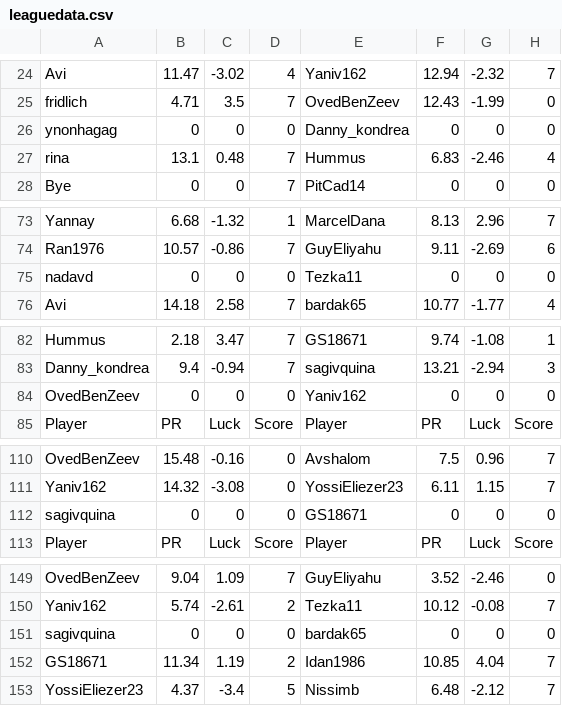
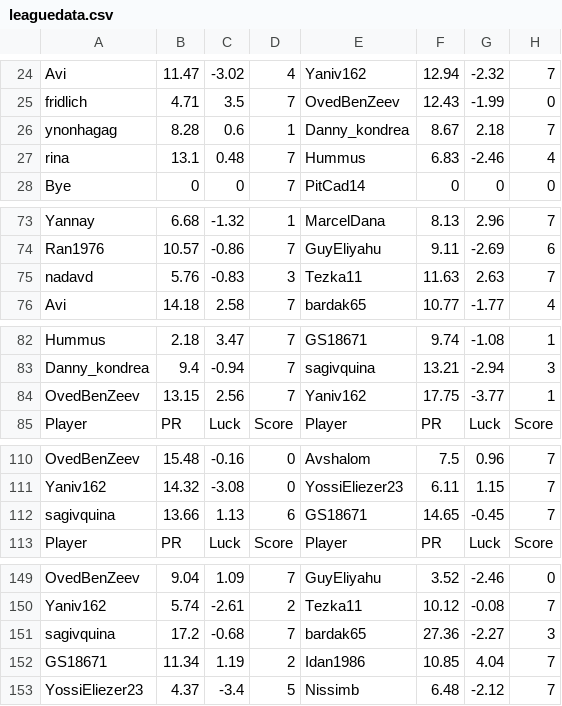
Before and after one commit to guyeli31/Shabi-Israel, a CSV file: leagues/Shabi Israel June 2026/leaguedata.csv, drawn as a sheet; only a part is shown, gaps mark what is left out; the diff covers the shown part only.

Commit message:
Auto-update leagues

```diff
--- a/leagues/Shabi Israel June 2026/leaguedata.csv
+++ b/leagues/Shabi Israel June 2026/leaguedata.csv
@@ -25,3 +25,3 @@ Avi,11.47,-3.02,4,Yaniv162,12.94,-2.32,7
 fridlich,4.71,3.5,7,OvedBenZeev,12.43,-1.99,0
-ynonhagag,0,0,0,Danny_kondrea,0,0,0
+ynonhagag,8.28,0.6,1,Danny_kondrea,8.67,2.18,7
 rina,13.1,0.48,7,Hummus,6.83,-2.46,4
@@ -74,3 +74,3 @@ Yannay,6.68,-1.32,1,MarcelDana,8.13,2.96,7
 Ran1976,10.57,-0.86,7,GuyEliyahu,9.11,-2.69,6
-nadavd,0,0,0,Tezka11,0,0,0
+nadavd,5.76,-0.83,3,Tezka11,11.63,2.63,7
 Avi,14.18,2.58,7,bardak65,10.77,-1.77,4
@@ -83,3 +83,3 @@ Hummus,2.18,3.47,7,GS18671,9.74,-1.08,1
 Danny_kondrea,9.4,-0.94,7,sagivquina,13.21,-2.94,3
-OvedBenZeev,0,0,0,Yaniv162,0,0,0
+OvedBenZeev,13.15,2.56,7,Yaniv162,17.75,-3.77,1
 Player, PR, Luck, Score, Player, PR, Luck, Score
@@ -111,3 +111,3 @@ OvedBenZeev,15.48,-0.16,0,Avshalom,7.5,0.96,7
 Yaniv162,14.32,-3.08,0,YossiEliezer23,6.11,1.15,7
-sagivquina,0,0,0,GS18671,0,0,0
+sagivquina,13.66,1.13,6,GS18671,14.65,-0.45,7
 Player, PR, Luck, Score, Player, PR, Luck, Score
@@ -150,3 +150,3 @@ OvedBenZeev,9.04,1.09,7,GuyEliyahu,3.52,-2.46,0
 Yaniv162,5.74,-2.61,2,Tezka11,10.12,-0.08,7
-sagivquina,0,0,0,bardak65,0,0,0
+sagivquina,17.2,-0.68,7,bardak65,27.36,-2.27,3
 GS18671,11.34,1.19,2,Idan1986,10.85,4.04,7
```
Also changed, not shown: 2 added rows, 2 removed rows and 8 edited cells elsewhere in this file, 23 other files.
